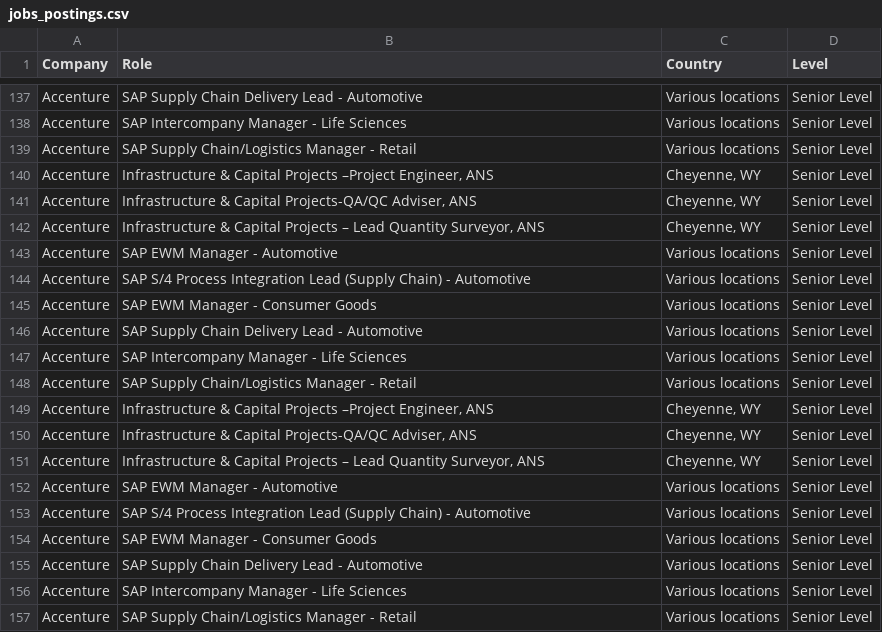
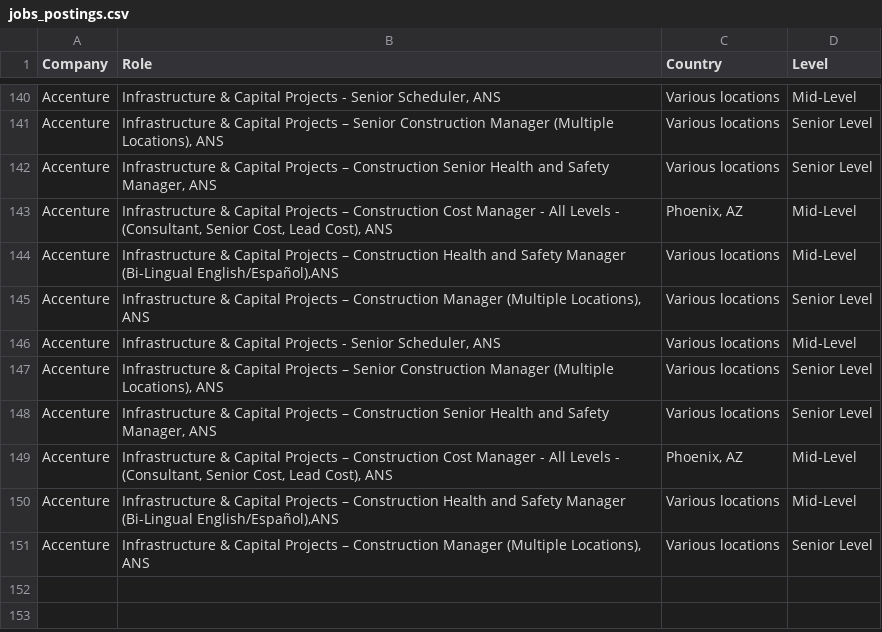
Before and after one commit to nefigarcia/outsourcing-analysis, a CSV file: jobs_postings.csv, drawn as a sheet; only a part is shown, gaps mark what is left out; removed rows and columns are numbered as before the commit, all else as after; the diff covers the shown part only; the diff names each change by its address in the sheet, - before the commit and + after, or states it on an @@ line.

```diff
--- a/jobs_postings.csv
+++ b/jobs_postings.csv
-B140 (Role): SAP Supply Chain Delivery Lead - Automotive
+B140 (Role): Infrastructure & Capital Projects - Senior Scheduler, ANS
-D140 (Level): Senior Level
+D140 (Level): Mid-Level
-B141 (Role): SAP Intercompany Manager - Life Sciences
+B141 (Role): Infrastructure & Capital Projects – Senior Construction Manager (Multiple Locations), ANS
-B142 (Role): SAP Supply Chain/Logistics Manager - Retail
+B142 (Role): Infrastructure & Capital Projects – Construction Senior Health and Safety Manager, ANS
-row 140: Accenture | Infrastructure & Capital Projects –Project Engineer, ANS | Cheyenne, WY | Senior Level
-row 141: Accenture | Infrastructure & Capital Projects-QA/QC Adviser, ANS | Cheyenne, WY | Senior Level
-B143 (Role): …Projects – Lead Quantity Surveyor, ANS
+B143 (Role): …Projects – Construction Cost Manager - All Levels - (Consultant, Senior Cost, Lead Cost), ANS
-C143 (Country): Cheyenne, WY
+C143 (Country): Phoenix, AZ
-D143 (Level): Senior Level
+D143 (Level): Mid-Level
-row 143: Accenture | SAP EWM Manager - Automotive | Various locations | Senior Level
-B144 (Role): SAP S/4 Process Integration Lead (Supply Chain) - Automotive
+B144 (Role): Infrastructure & Capital Projects – Construction Health and Safety Manager (Bi-Lingual English/Español),ANS
-D144 (Level): Senior Level
+D144 (Level): Mid-Level
-B145 (Role): SAP EWM Manager - Consumer Goods
+B145 (Role): Infrastructure & Capital Projects – Construction Manager (Multiple Locations), ANS
-B146 (Role): SAP Supply Chain Delivery Lead - Automotive
+B146 (Role): Infrastructure & Capital Projects - Senior Scheduler, ANS
-D146 (Level): Senior Level
+D146 (Level): Mid-Level
-B147 (Role): SAP Intercompany Manager - Life Sciences
+B147 (Role): Infrastructure & Capital Projects – Senior Construction Manager (Multiple Locations), ANS
-B148 (Role): SAP Supply Chain/Logistics Manager - Retail
+B148 (Role): Infrastructure & Capital Projects – Construction Senior Health and Safety Manager, ANS
-row 149: Accenture | Infrastructure & Capital Projects –Project Engineer, ANS | Cheyenne, WY | Senior Level
-row 150: Accenture | Infrastructure & Capital Projects-QA/QC Adviser, ANS | Cheyenne, WY | Senior Level
-B149 (Role): …Projects – Lead Quantity Surveyor, ANS
+B149 (Role): …Projects – Construction Cost Manager - All Levels - (Consultant, Senior Cost, Lead Cost), ANS
-C149 (Country): Cheyenne, WY
+C149 (Country): Phoenix, AZ
-D149 (Level): Senior Level
+D149 (Level): Mid-Level
-row 152: Accenture | SAP EWM Manager - Automotive | Various locations | Senior Level
-B150 (Role): SAP S/4 Process Integration Lead (Supply Chain) - Automotive
+B150 (Role): Infrastructure & Capital Projects – Construction Health and Safety Manager (Bi-Lingual English/Español),ANS
-D150 (Level): Senior Level
+D150 (Level): Mid-Level
-row 154: Accenture | SAP EWM Manager - Consumer Goods | Various locations | Senior Level
-row 155: Accenture | SAP Supply Chain Delivery Lead - Automotive | Various locations | Senior Level
-row 156: Accenture | SAP Intercompany Manager - Life Sciences | Various locations | Senior Level
-B151 (Role): SAP Supply Chain/Logistics Manager - Retail
+B151 (Role): Infrastructure & Capital Projects – Construction Manager (Multiple Locations), ANS
```
Also changed, not shown: 13 added rows, 10 removed rows, 29 moved rows and 10 edited cells elsewhere in this file.
